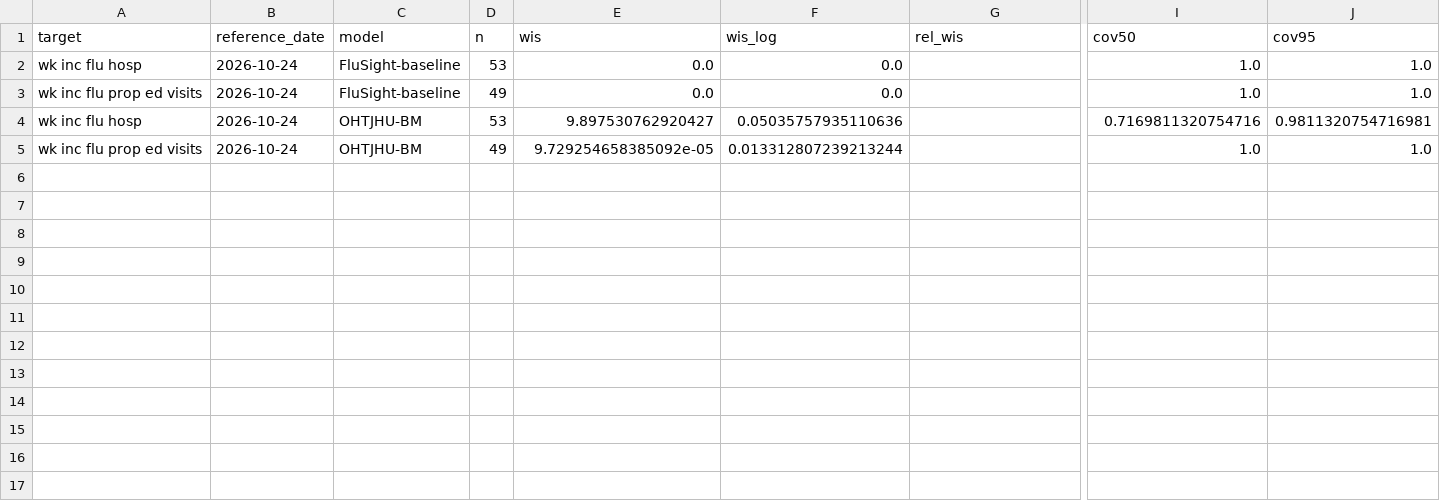
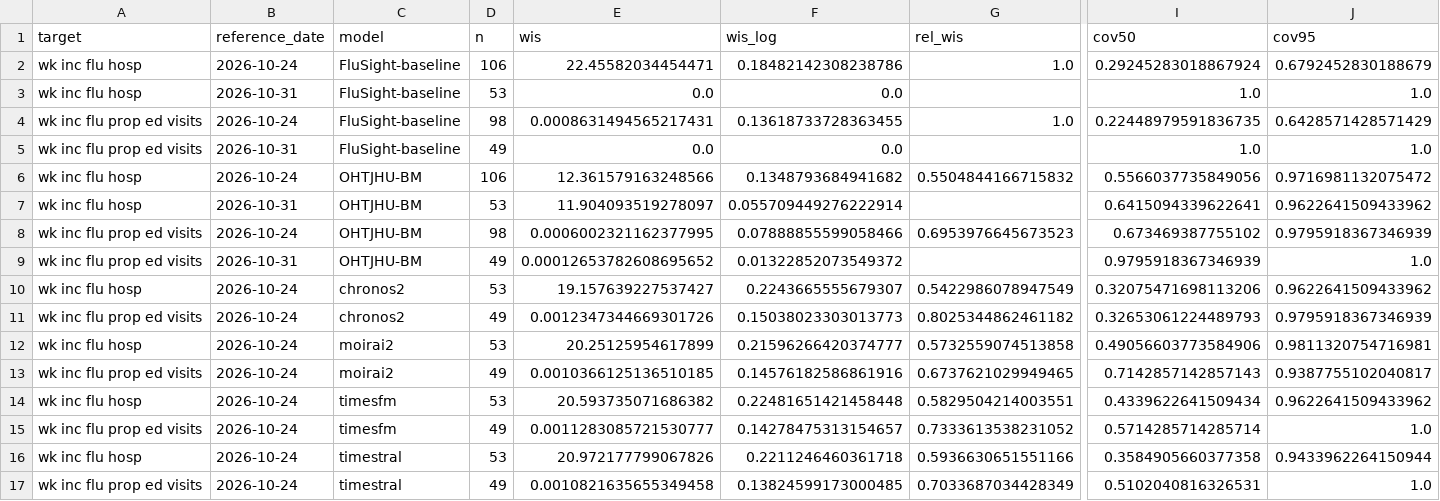
Before and after one commit to CDDEP-DC/flusight-fm, a CSV file: forecasts/evaluation/by_week.csv, drawn as a sheet; only a part is shown, gaps mark what is left out; addresses are those after the commit; rows hold the shown columns only; the diff names each change by its address in the sheet, - before the commit and + after, or states it on an @@ line.

```diff
--- a/forecasts/evaluation/by_week.csv
+++ b/forecasts/evaluation/by_week.csv
+row 2: wk inc flu hosp | 2026-10-24 | FluSight-baseline | 106 | 22.45582034454471 | 0.18482142308238786 | 1.0 | 0.29245283018867924 | 0.6792452830188679
-B3 (reference_date): 2026-10-24
+B3 (reference_date): 2026-10-31
+row 4: wk inc flu prop ed visits | 2026-10-24 | FluSight-baseline | 98 | 0.0008631494565217431 | 0.13618733728363455 | 1.0 | 0.22448979591836735 | 0.6428571428571429
-B5 (reference_date): 2026-10-24
+B5 (reference_date): 2026-10-31
+row 6: wk inc flu hosp | 2026-10-24 | OHTJHU-BM | 106 | 12.361579163248566 | 0.1348793684941682 | 0.5504844166715832 | 0.5566037735849056 | 0.9716981132075472
-B7 (reference_date): 2026-10-24
+B7 (reference_date): 2026-10-31
-E7 (wis): 9.897530762920427
+E7 (wis): 11.904093519278097
-F7 (wis_log): 0.05035757935110636
+F7 (wis_log): 0.055709449276222914
-I7 (cov50): 0.7169811320754716
+I7 (cov50): 0.6415094339622641
-J7 (cov95): 0.9811320754716981
+J7 (cov95): 0.9622641509433962
+row 8: wk inc flu prop ed visits | 2026-10-24 | OHTJHU-BM | 98 | 0.0006002321162377995 | 0.07888855599058466 | 0.6953976645673523 | 0.673469387755102 | 0.9795918367346939
-B9 (reference_date): 2026-10-24
+B9 (reference_date): 2026-10-31
-E9 (wis): 9.729254658385092e-05
+E9 (wis): 0.00012653782608695652
-F9 (wis_log): 0.013312807239213244
+F9 (wis_log): 0.01322852073549372
-I9 (cov50): 1.0
+I9 (cov50): 0.9795918367346939
+row 10: wk inc flu hosp | 2026-10-24 | chronos2 | 53 | 19.157639227537427 | 0.2243665555679307 | 0.5422986078947549 | 0.32075471698113206 | 0.9622641509433962
+row 11: wk inc flu prop ed visits | 2026-10-24 | chronos2 | 49 | 0.0012347344669301726 | 0.15038023303013773 | 0.8025344862461182 | 0.32653061224489793 | 0.9795918367346939
+row 12: wk inc flu hosp | 2026-10-24 | moirai2 | 53 | 20.25125954617899 | 0.21596266420374777 | 0.5732559074513858 | 0.49056603773584906 | 0.9811320754716981
+row 13: wk inc flu prop ed visits | 2026-10-24 | moirai2 | 49 | 0.0010366125136510185 | 0.14576182586861916 | 0.6737621029949465 | 0.7142857142857143 | 0.9387755102040817
+row 14: wk inc flu hosp | 2026-10-24 | timesfm | 53 | 20.593735071686382 | 0.22481651421458448 | 0.5829504214003551 | 0.4339622641509434 | 0.9622641509433962
+row 15: wk inc flu prop ed visits | 2026-10-24 | timesfm | 49 | 0.0011283085721530777 | 0.14278475313154657 | 0.7333613538231052 | 0.5714285714285714 | 1.0
+row 16: wk inc flu hosp | 2026-10-24 | timestral | 53 | 20.972177799067826 | 0.2211246460361718 | 0.5936630651551166 | 0.3584905660377358 | 0.9433962264150944
+row 17: wk inc flu prop ed visits | 2026-10-24 | timestral | 49 | 0.0010821635655349458 | 0.13824599173000485 | 0.7033687034428349 | 0.5102040816326531 | 1.0
```
Also changed, not shown: forecasts/evaluation/by_horizon.csv, 10 other files.
